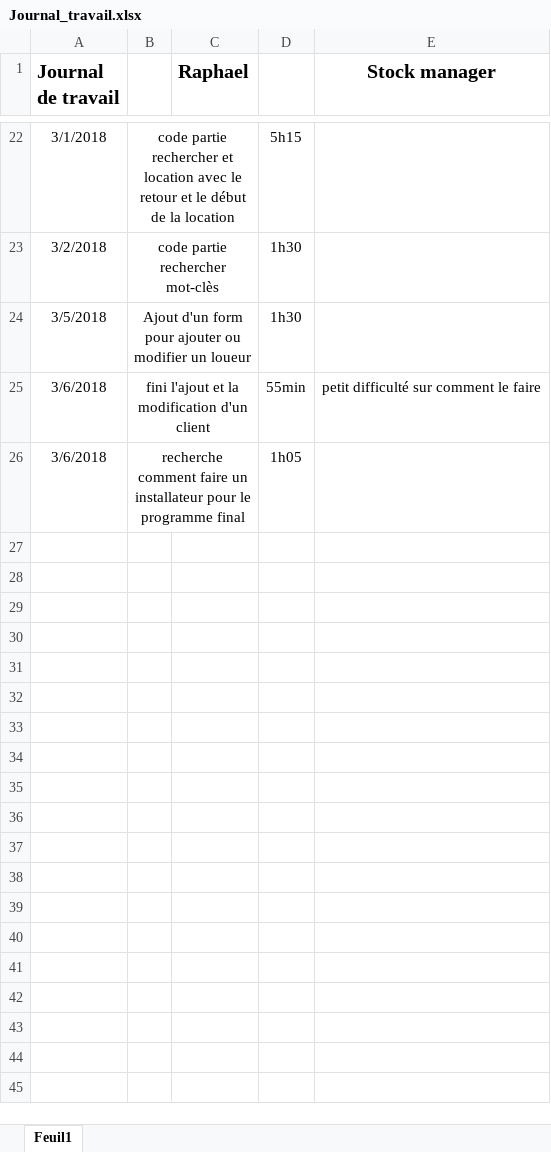
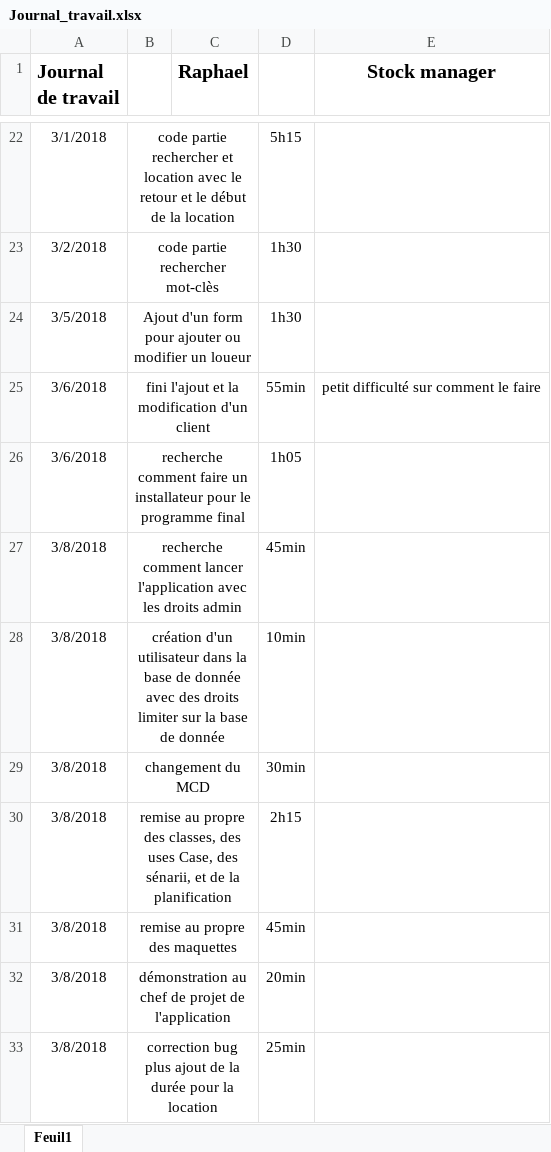
Before and after one commit to Schneiter924/Stock-manager, an Excel workbook: journal de travail/Journal_travail.xlsx, sheet Feuil1, drawn as a sheet; only a part is shown, gaps mark what is left out; values as stored, in another font and other column widths than the file's, no borders; the diff names each change by its address in the sheet, - before the commit and + after, or states it on an @@ line.

Commit message:
08.03.2018
voir le journal de travail

```diff
--- a/journal de travail/Journal_travail.xlsx (sheet Feuil1)
+++ b/journal de travail/Journal_travail.xlsx (sheet Feuil1)
+row 27: 3/8/2018 | recherche comment lancer l'application avec les droits admin |  | 45min
+row 28: 3/8/2018 | création d'un utilisateur dans la base de donnée avec des droits limiter sur la base de donnée |  | 10min
+row 29: 3/8/2018 | changement du MCD |  | 30min
+row 30: 3/8/2018 | remise au propre des classes, des uses Case, des sénarii, et de la planification |  | 2h15
+row 31: 3/8/2018 | remise au propre des maquettes |  | 45min
+row 32: 3/8/2018 | démonstration au chef de projet de l'application |  | 20min
+row 33: 3/8/2018 | correction bug plus ajout de la durée pour la location |  | 25min
```
Also changed, not shown: 40 other files.
